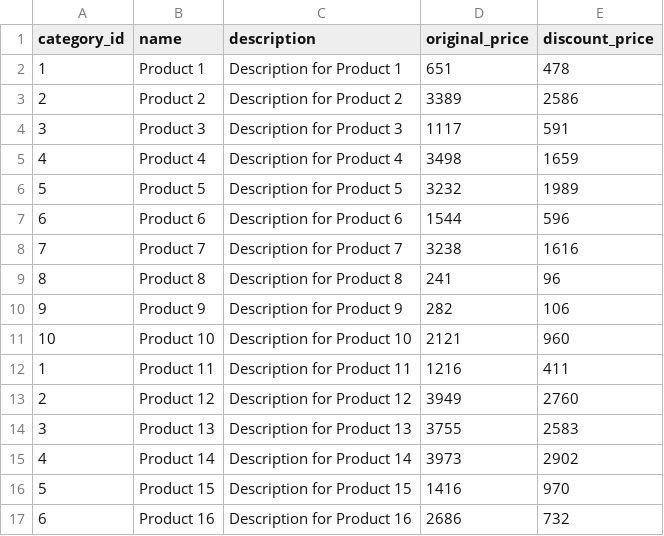
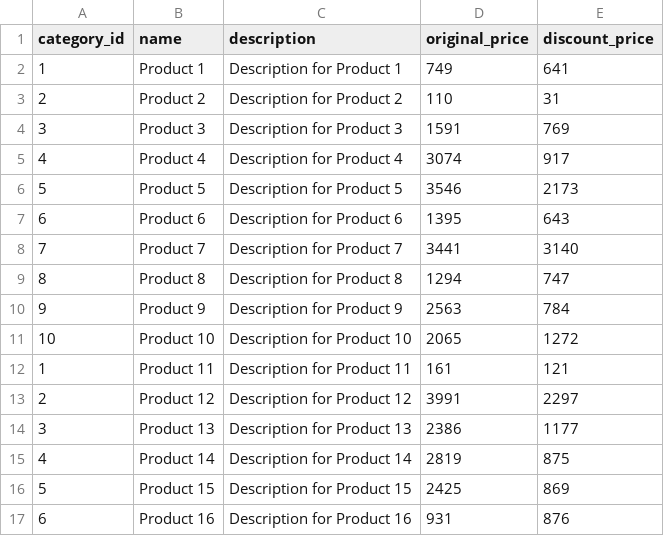
Before and after one commit to jasonluo07/node-ts-starter, a CSV file: data/products.csv, drawn as a sheet; only a part is shown; the diff covers the shown part only.

```diff
--- a/data/products.csv
+++ b/data/products.csv
@@ -1,17 +1,17 @@
 category_id,name,description,original_price,discount_price
-1,Product 1,Description for Product 1,651,478
-2,Product 2,Description for Product 2,3389,2586
-3,Product 3,Description for Product 3,1117,591
-4,Product 4,Description for Product 4,3498,1659
-5,Product 5,Description for Product 5,3232,1989
-6,Product 6,Description for Product 6,1544,596
-7,Product 7,Description for Product 7,3238,1616
-8,Product 8,Description for Product 8,241,96
-9,Product 9,Description for Product 9,282,106
-10,Product 10,Description for Product 10,2121,960
-1,Product 11,Description for Product 11,1216,411
-2,Product 12,Description for Product 12,3949,2760
-3,Product 13,Description for Product 13,3755,2583
-4,Product 14,Description for Product 14,3973,2902
-5,Product 15,Description for Product 15,1416,970
-6,Product 16,Description for Product 16,2686,732
+1,Product 1,Description for Product 1,749,641
+2,Product 2,Description for Product 2,110,31
+3,Product 3,Description for Product 3,1591,769
+4,Product 4,Description for Product 4,3074,917
+5,Product 5,Description for Product 5,3546,2173
+6,Product 6,Description for Product 6,1395,643
+7,Product 7,Description for Product 7,3441,3140
+8,Product 8,Description for Product 8,1294,747
+9,Product 9,Description for Product 9,2563,784
+10,Product 10,Description for Product 10,2065,1272
+1,Product 11,Description for Product 11,161,121
+2,Product 12,Description for Product 12,3991,2297
+3,Product 13,Description for Product 13,2386,1177
+4,Product 14,Description for Product 14,2819,875
+5,Product 15,Description for Product 15,2425,869
+6,Product 16,Description for Product 16,931,876
```
Also changed, not shown: 168 edited cells elsewhere in this file, data/users.csv, 4 other files.
